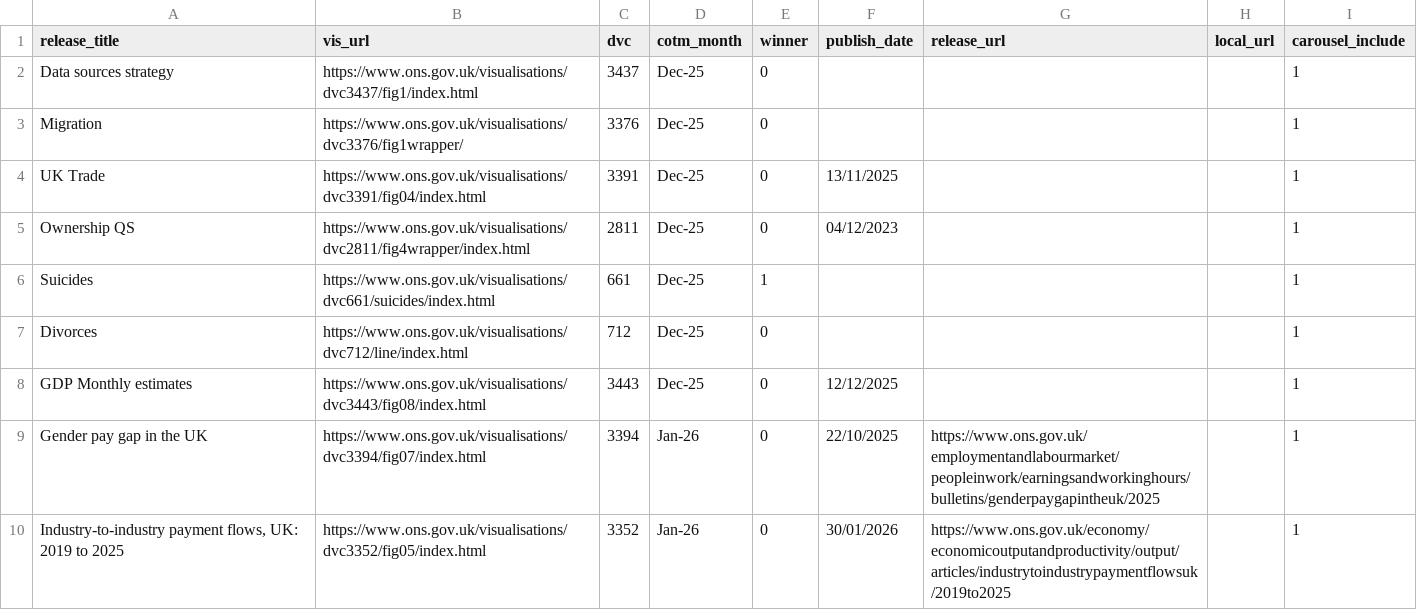
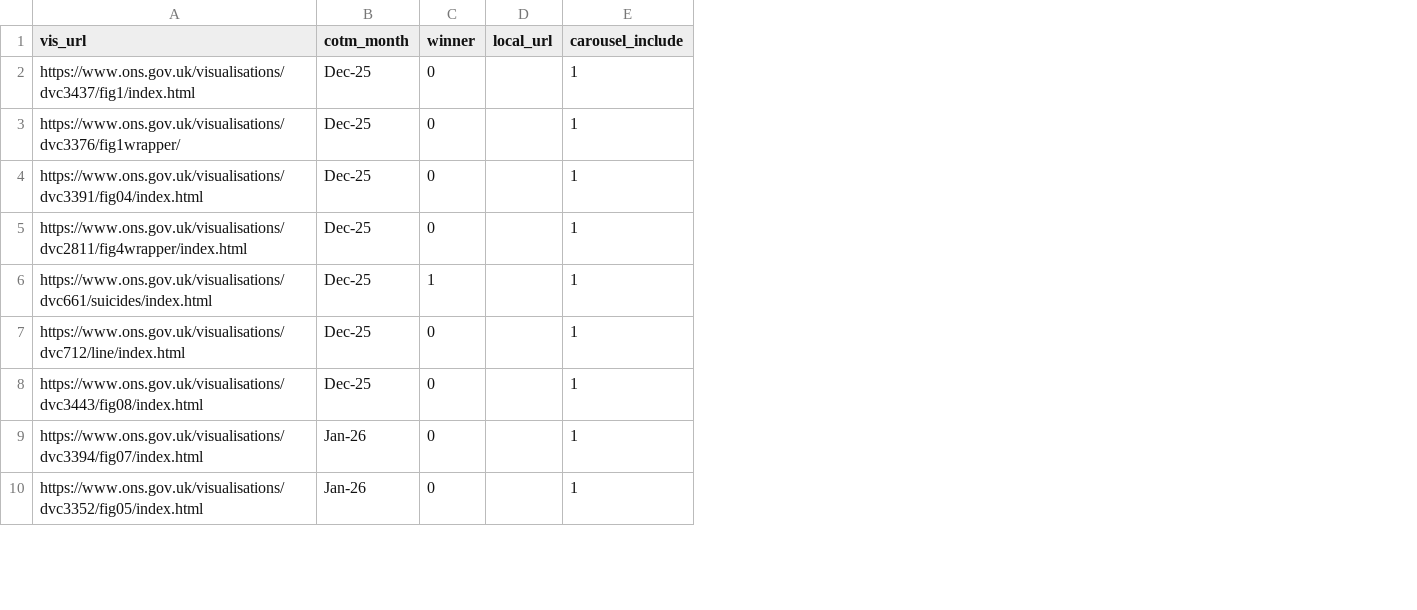
Before and after one commit to ONSdigital/ONSVisualJournalism, a CSV file: data/cotm.csv, drawn as a sheet; only a part is shown; the diff names each change by its address in the sheet, - before the commit and + after, or states it on an @@ line.

Commit message:
Changed format of cotm_month and outputted cotm_carousel_data

```diff
--- a/data/cotm.csv
+++ b/data/cotm.csv
-column A (release_title), rows 2-10: Data sources strategy | Migration | UK Trade | Ownership QS | Suicides | Divorces | GDP Monthly estimates | Gender pay gap in the UK | Industry-to-industry payment flows, UK: 2019 to 2025
-column C (dvc), rows 2-10: 3437 | 3376 | 3391 | 2811 | 661 | 712 | 3443 | 3394 | 3352
-column F (publish_date), rows 4-10: 13/11/2025 | 04/12/2023 |  |  | 12/12/2025 | 22/10/2025 | 30/01/2026
-column G (release_url), rows 9-10: https://www.ons.gov.uk/employmentandlabourmarket/peopleinwork/earningsandworkinghours/bulletins/genderpaygapintheuk/2025 | https://www.ons.gov.uk/economy/economicoutputandproductivity/output/articles/industrytoindustrypaymentflowsuk/2019to2025
```
Also changed, not shown: 6 other files.
